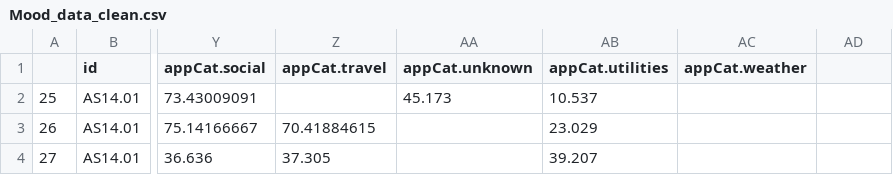
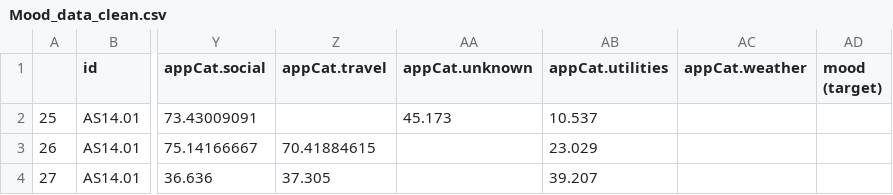
Before and after one commit to shaw-rohit/dmt_2019, a CSV file: Assignment 1/Data Preprocessing/Mood_data_clean.csv, drawn as a sheet; only a part is shown, gaps mark what is left out; the diff names each change by its address in the sheet, - before the commit and + after, or states it on an @@ line.

Commit message:
consolidated dataset into chunks of 5 days

```diff
--- a/Assignment 1/Data Preprocessing/Mood_data_clean.csv
+++ b/Assignment 1/Data Preprocessing/Mood_data_clean.csv
-AD1: (empty)
+AD1: mood (target)
```
Also changed, not shown: 1 other file.
